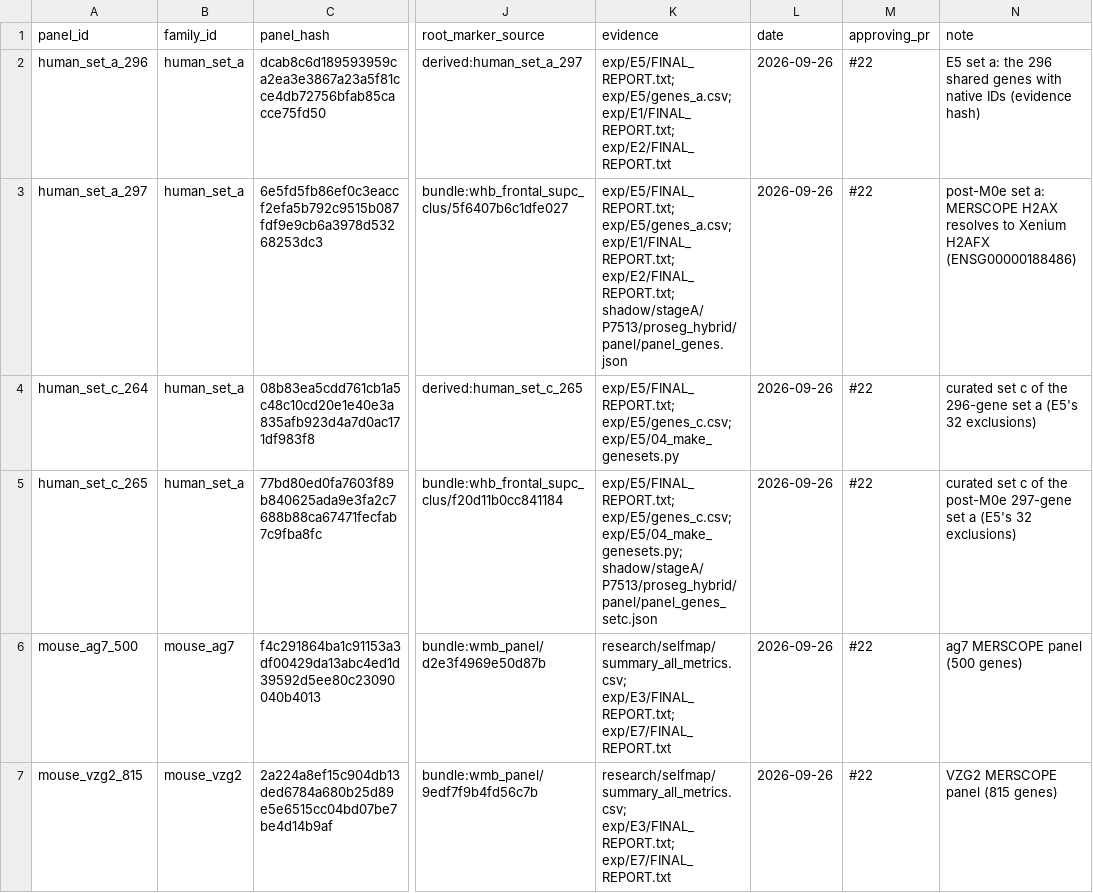
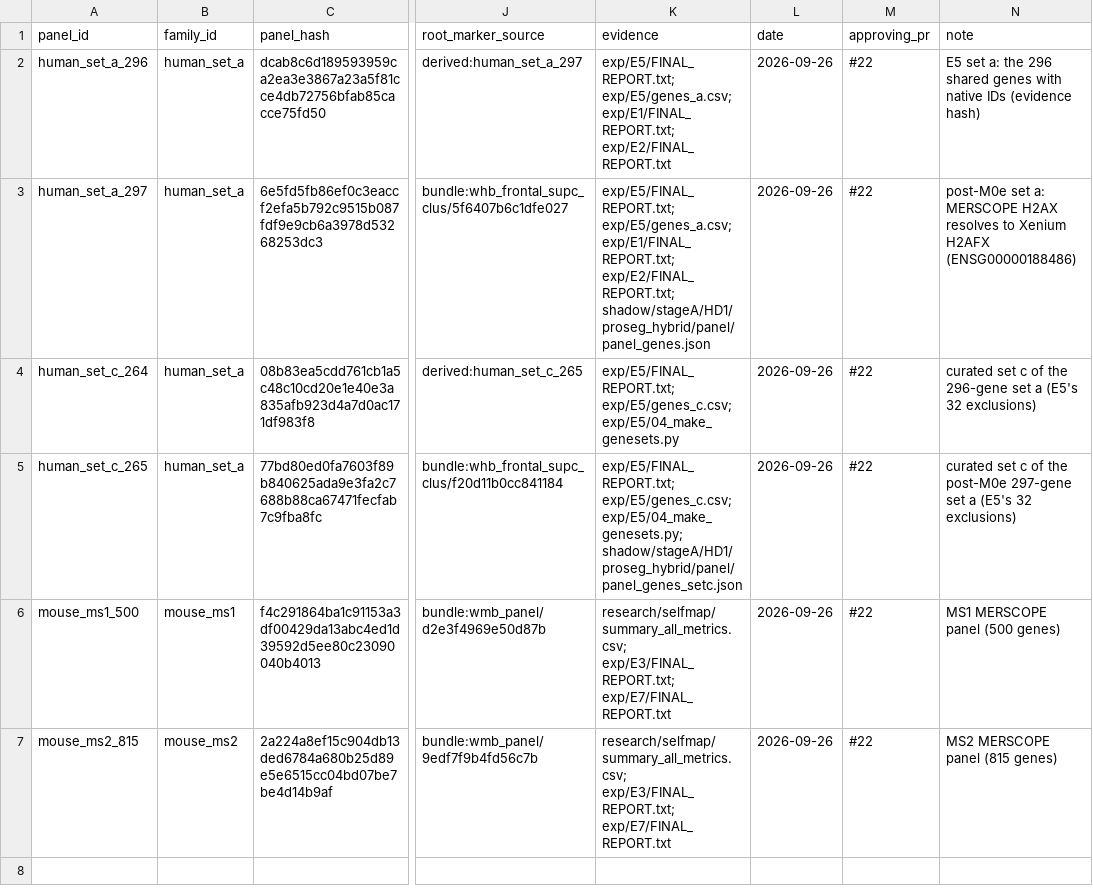
Before and after one commit to bourdenxlab/MerXen, a CSV file: src/merxen/assets/annotation/validated_panels.csv, drawn as a sheet; only a part is shown, gaps mark what is left out; the diff names each change by its address in the sheet, - before the commit and + after, or states it on an @@ line.

```diff
--- a/src/merxen/assets/annotation/validated_panels.csv
+++ b/src/merxen/assets/annotation/validated_panels.csv
-K3 (evidence): …exp/E1/FINAL_REPORT.txt; exp/E2/FINAL_REPORT.txt; shadow/stageA/P7513/proseg_hybrid/panel/panel_genes.json
+K3 (evidence): …exp/E1/FINAL_REPORT.txt; exp/E2/FINAL_REPORT.txt; shadow/stageA/HD1/proseg_hybrid/panel/panel_genes.json
-K5 (evidence): …exp/E5/genes_c.csv; exp/E5/04_make_genesets.py; shadow/stageA/P7513/proseg_hybrid/panel/panel_genes_setc.json
+K5 (evidence): …exp/E5/genes_c.csv; exp/E5/04_make_genesets.py; shadow/stageA/HD1/proseg_hybrid/panel/panel_genes_setc.json
-A6 (panel_id): mouse_ag7_500
+A6 (panel_id): mouse_ms1_500
-B6 (family_id): mouse_ag7
+B6 (family_id): mouse_ms1
-N6 (note): ag7 MERSCOPE panel (500 genes)
+N6 (note): MS1 MERSCOPE panel (500 genes)
-A7 (panel_id): mouse_vzg2_815
+A7 (panel_id): mouse_ms2_815
-B7 (family_id): mouse_vzg2
+B7 (family_id): mouse_ms2
-N7 (note): VZG2 MERSCOPE panel (815 genes)
+N7 (note): MS2 MERSCOPE panel (815 genes)
```
Also changed, not shown: src/merxen/assets/annotation/floors_mouse.csv, src/merxen/assets/annotation/heldout_markers_mouse.csv, 53 other files.
